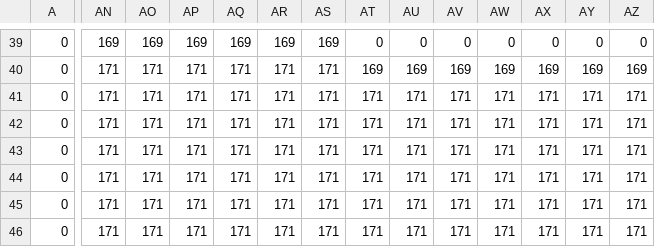
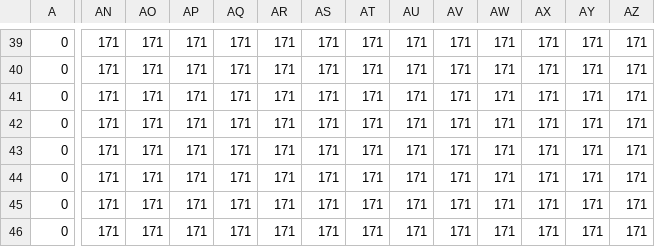
Before and after one commit to KawanoTakumi/NetWork, a CSV file: マップ用/crystalcastle_tiled.csv, drawn as a sheet; only a part is shown, gaps mark what is left out; the diff covers the shown part only; the diff names each change by its address in the sheet, - before the commit and + after, or states it on an @@ line.

```diff
--- a/マップ用/crystalcastle_tiled.csv
+++ b/マップ用/crystalcastle_tiled.csv
-AN39: 169
+AN39: 171
-AO39: 169
+AO39: 171
-AP39: 169
+AP39: 171
-AQ39: 169
+AQ39: 171
-AR39: 169
+AR39: 171
-AS39: 169
+AS39: 171
-AT39: 0
+AT39: 171
-AU39: 0
+AU39: 171
-AV39: 0
+AV39: 171
-AW39: 0
+AW39: 171
-AX39: 0
+AX39: 171
-AY39: 0
+AY39: 171
-AZ39: 0
+AZ39: 171
-AT40: 169
+AT40: 171
-AU40: 169
+AU40: 171
-AV40: 169
+AV40: 171
-AW40: 169
+AW40: 171
-AX40: 169
+AX40: 171
-AY40: 169
+AY40: 171
-AZ40: 169
+AZ40: 171
```
Also changed, not shown: 39 edited cells elsewhere in this file, 1 other file.
